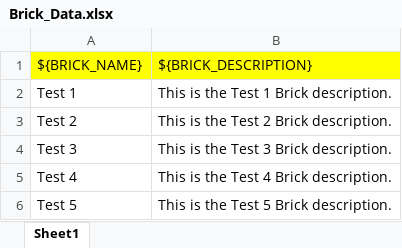
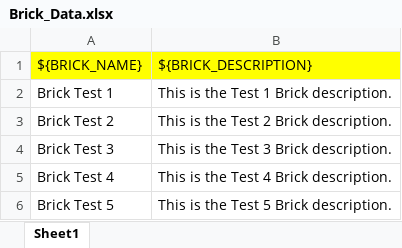
Before and after one commit to Laraib-Khalid/SMARTCRM_Data_Driven_Testing, an Excel workbook: Automation/Brick/Brick_Data.xlsx, sheet Sheet1, drawn as a sheet; values as stored, in another font and other column widths than the file's, no borders; the diff names each change by its address in the sheet, - before the commit and + after, or states it on an @@ line.

```diff
--- a/Automation/Brick/Brick_Data.xlsx (sheet Sheet1)
+++ b/Automation/Brick/Brick_Data.xlsx (sheet Sheet1)
-A2: Test 1
+A2: Brick Test 1
-A3: Test 2
+A3: Brick Test 2
-A4: Test 3
+A4: Brick Test 3
-A5: Test 4
+A5: Brick Test 4
-A6: Test 5
+A6: Brick Test 5
```
Also changed, not shown: 7 other files.
